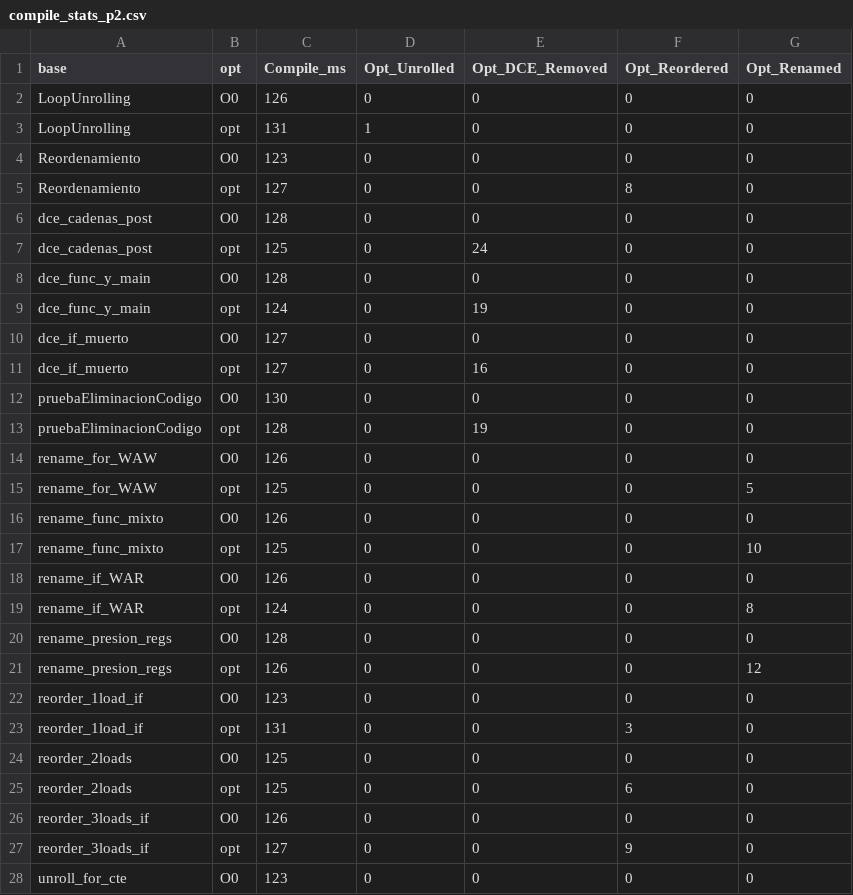
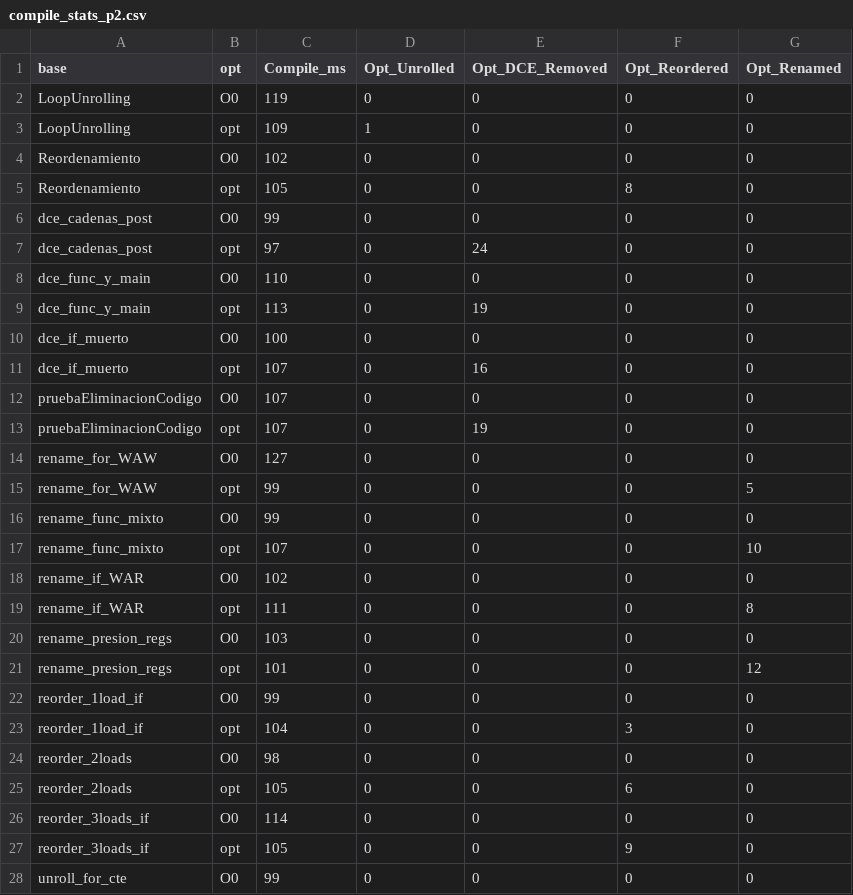
Before and after one commit to Fabbbri/myCEcraft, a CSV file: arqui/outputs/reports/compile_stats_p2.csv, drawn as a sheet; only a part is shown; the diff covers the shown part only.

```diff
--- a/arqui/outputs/reports/compile_stats_p2.csv
+++ b/arqui/outputs/reports/compile_stats_p2.csv
@@ -1,28 +1,28 @@
 base,opt,Compile_ms,Opt_Unrolled,Opt_DCE_Removed,Opt_Reordered,Opt_Renamed
-LoopUnrolling,O0,126,0,0,0,0
-LoopUnrolling,opt,131,1,0,0,0
-Reordenamiento,O0,123,0,0,0,0
-Reordenamiento,opt,127,0,0,8,0
-dce_cadenas_post,O0,128,0,0,0,0
-dce_cadenas_post,opt,125,0,24,0,0
-dce_func_y_main,O0,128,0,0,0,0
-dce_func_y_main,opt,124,0,19,0,0
-dce_if_muerto,O0,127,0,0,0,0
-dce_if_muerto,opt,127,0,16,0,0
-pruebaEliminacionCodigo,O0,130,0,0,0,0
-pruebaEliminacionCodigo,opt,128,0,19,0,0
-rename_for_WAW,O0,126,0,0,0,0
-rename_for_WAW,opt,125,0,0,0,5
-rename_func_mixto,O0,126,0,0,0,0
-rename_func_mixto,opt,125,0,0,0,10
-rename_if_WAR,O0,126,0,0,0,0
-rename_if_WAR,opt,124,0,0,0,8
-rename_presion_regs,O0,128,0,0,0,0
-rename_presion_regs,opt,126,0,0,0,12
-reorder_1load_if,O0,123,0,0,0,0
-reorder_1load_if,opt,131,0,0,3,0
-reorder_2loads,O0,125,0,0,0,0
-reorder_2loads,opt,125,0,0,6,0
-reorder_3loads_if,O0,126,0,0,0,0
-reorder_3loads_if,opt,127,0,0,9,0
-unroll_for_cte,O0,123,0,0,0,0
+LoopUnrolling,O0,119,0,0,0,0
+LoopUnrolling,opt,109,1,0,0,0
+Reordenamiento,O0,102,0,0,0,0
+Reordenamiento,opt,105,0,0,8,0
+dce_cadenas_post,O0,99,0,0,0,0
+dce_cadenas_post,opt,97,0,24,0,0
+dce_func_y_main,O0,110,0,0,0,0
+dce_func_y_main,opt,113,0,19,0,0
+dce_if_muerto,O0,100,0,0,0,0
+dce_if_muerto,opt,107,0,16,0,0
+pruebaEliminacionCodigo,O0,107,0,0,0,0
+pruebaEliminacionCodigo,opt,107,0,19,0,0
+rename_for_WAW,O0,127,0,0,0,0
+rename_for_WAW,opt,99,0,0,0,5
+rename_func_mixto,O0,99,0,0,0,0
+rename_func_mixto,opt,107,0,0,0,10
+rename_if_WAR,O0,102,0,0,0,0
+rename_if_WAR,opt,111,0,0,0,8
+rename_presion_regs,O0,103,0,0,0,0
+rename_presion_regs,opt,101,0,0,0,12
+reorder_1load_if,O0,99,0,0,0,0
+reorder_1load_if,opt,104,0,0,3,0
+reorder_2loads,O0,98,0,0,0,0
+reorder_2loads,opt,105,0,0,6,0
+reorder_3loads_if,O0,114,0,0,0,0
+reorder_3loads_if,opt,105,0,0,9,0
+unroll_for_cte,O0,99,0,0,0,0
```
Also changed, not shown: 5 edited cells elsewhere in this file, arqui/outputs/reports/compile_stats.csv, arqui/outputs/reports/results.csv, 42 other files.
